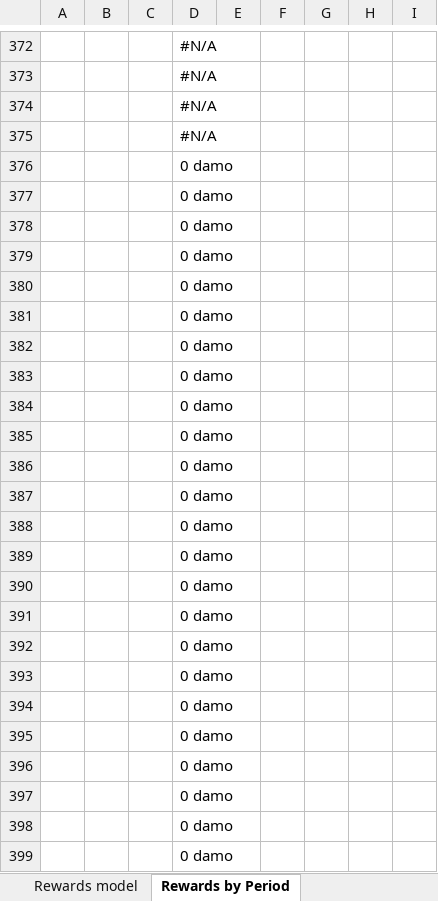
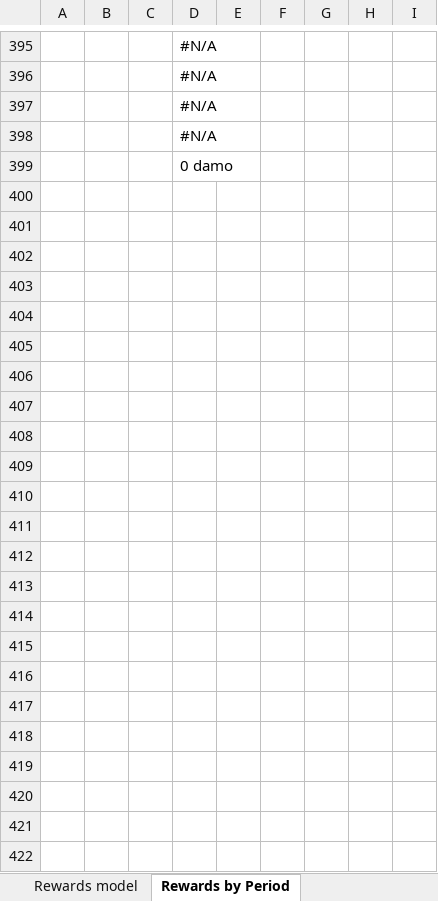
Before and after one commit to kerrilija/rewards-site, an Excel workbook: contributions.xlsx, sheet Rewards by Period, drawn as a sheet; only a part is shown, gaps mark what is left out; values as stored, in another font and other column widths than the file's, no borders; charts and pictures not drawn; removed rows and columns are numbered as before the commit, all else as after; the diff covers the shown part only; the diff names each change by its address in the sheet, - before the commit and + after, or states it on an @@ line.

```diff
--- a/contributions.xlsx (sheet Rewards by Period)
+++ b/contributions.xlsx (sheet Rewards by Period)
-row 376:  |  |  | 0 damo
-row 377:  |  |  | 0 damo
-row 378:  |  |  | 0 damo
-row 379:  |  |  | 0 damo
-row 380:  |  |  | 0 damo
-row 381:  |  |  | 0 damo
-row 382:  |  |  | 0 damo
-row 383:  |  |  | 0 damo
-row 384:  |  |  | 0 damo
-row 385:  |  |  | 0 damo
-row 386:  |  |  | 0 damo
-row 387:  |  |  | 0 damo
-row 388:  |  |  | 0 damo
-row 389:  |  |  | 0 damo
-row 390:  |  |  | 0 damo
-row 391:  |  |  | 0 damo
-row 392:  |  |  | 0 damo
-row 393:  |  |  | 0 damo
-row 394:  |  |  | 0 damo
-row 395:  |  |  | 0 damo
-row 396:  |  |  | 0 damo
-row 397:  |  |  | 0 damo
-row 398:  |  |  | 0 damo
```
Also changed, not shown: 23 added rows elsewhere in this sheet, sheet Ongoing Contributions, formulas that keep their value, 3 other files.
